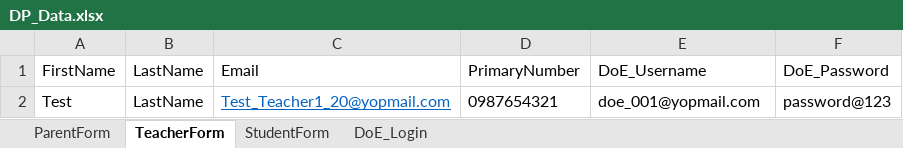
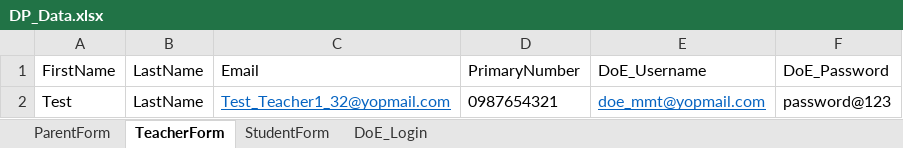
Before and after one commit to mmttest/CI_Dominion, an Excel workbook: DominionPrep_CI/src/main/resources/Excel/DP_Data.xlsx, sheet TeacherForm, drawn as a sheet; values as stored, in another font and other column widths than the file's, no borders; the diff names each change by its address in the sheet, - before the commit and + after, or states it on an @@ line.

```diff
--- a/DominionPrep_CI/src/main/resources/Excel/DP_Data.xlsx (sheet TeacherForm)
+++ b/DominionPrep_CI/src/main/resources/Excel/DP_Data.xlsx (sheet TeacherForm)
-C2: Test_Teacher1_20@yopmail.com
+C2: Test_Teacher1_32@yopmail.com
-E2: doe_001@yopmail.com
+E2: doe_mmt@yopmail.com
@@ E2 underline: off → on, text colour: black → #0563C1 @@
```
Also changed, not shown: sheet StudentForm, sheet ParentForm, sheet DoE_Login, 30 other files.
